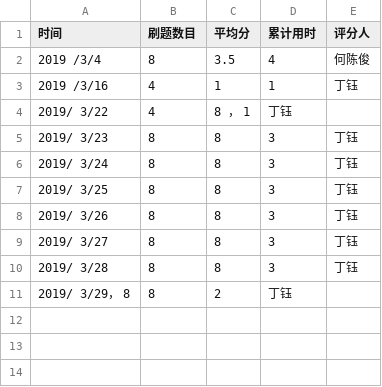
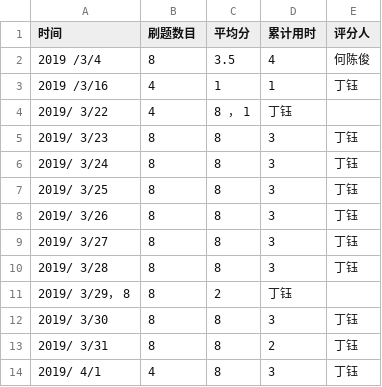
Before and after one commit to xgk1806803zhg/C_language_practice, a CSV file: daily/每天记录.csv, drawn as a sheet; the diff names each change by its address in the sheet, - before the commit and + after, or states it on an @@ line.

Commit message:
Update 每天记录.csv

```diff
--- a/daily/每天记录.csv
+++ b/daily/每天记录.csv
+row 12: 2019/ 3/30 | 8 | 8 | 3 | 丁钰
+row 13: 2019/ 3/31 | 8 | 8 | 2 | 丁钰
+row 14: 2019/ 4/1 | 4 | 8 | 3 | 丁钰
```
